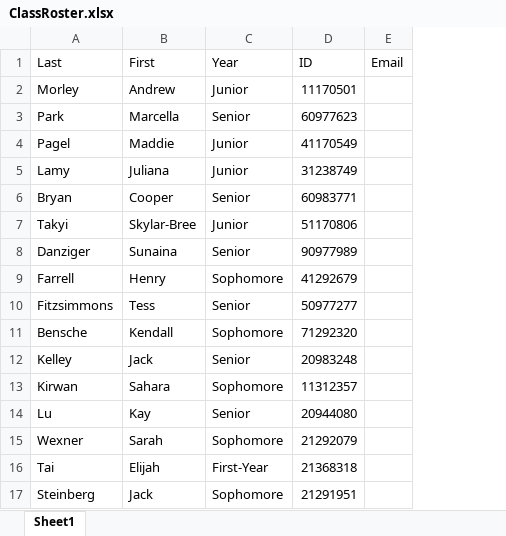
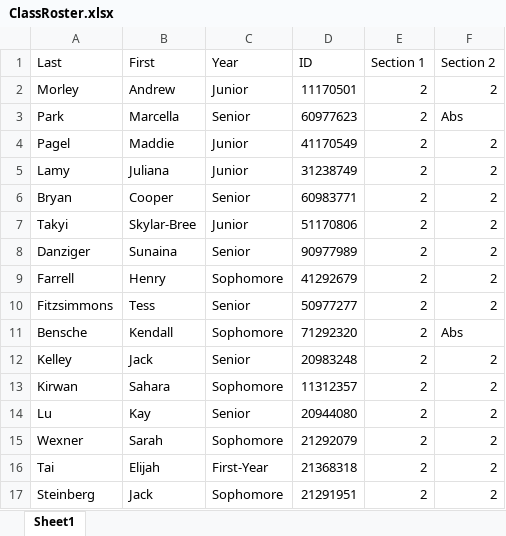
Before and after one commit to cchambe12/classes, an Excel workbook: teaching/ClassRoster.xlsx, sheet Sheet1, drawn as a sheet; values as stored, in another font and other column widths than the file's, no borders; removed rows and columns are numbered as before the commit, all else as after; the diff names each change by its address in the sheet, - before the commit and + after, or states it on an @@ line.

Commit message:
lecture 7 and section 2

```diff
--- a/teaching/ClassRoster.xlsx (sheet Sheet1)
+++ b/teaching/ClassRoster.xlsx (sheet Sheet1)
-column E (Email), empty
+column E (Section 1), rows 2-17: all 2
+column F (Section 2), rows 2-17: 2 | Abs | 2 | 2 | 2 | 2 | 2 | 2 | 2 | Abs | 2 | 2 | 2 | 2 | 2 | 2
```
Also changed, not shown: 7 other files.
